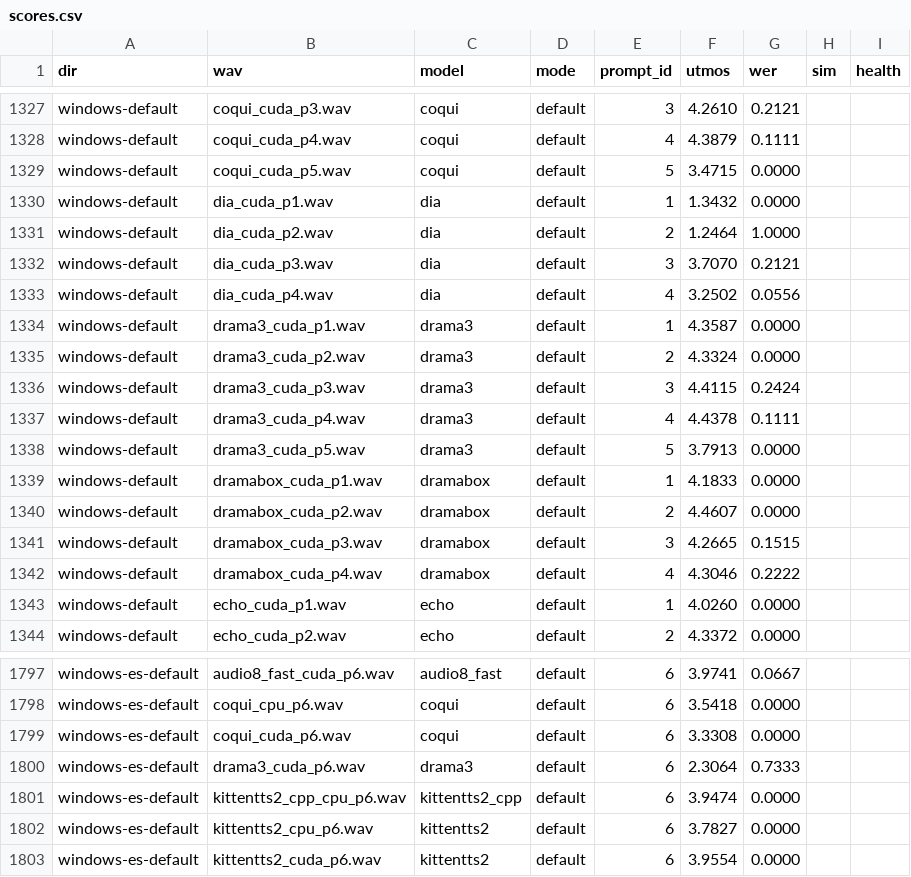
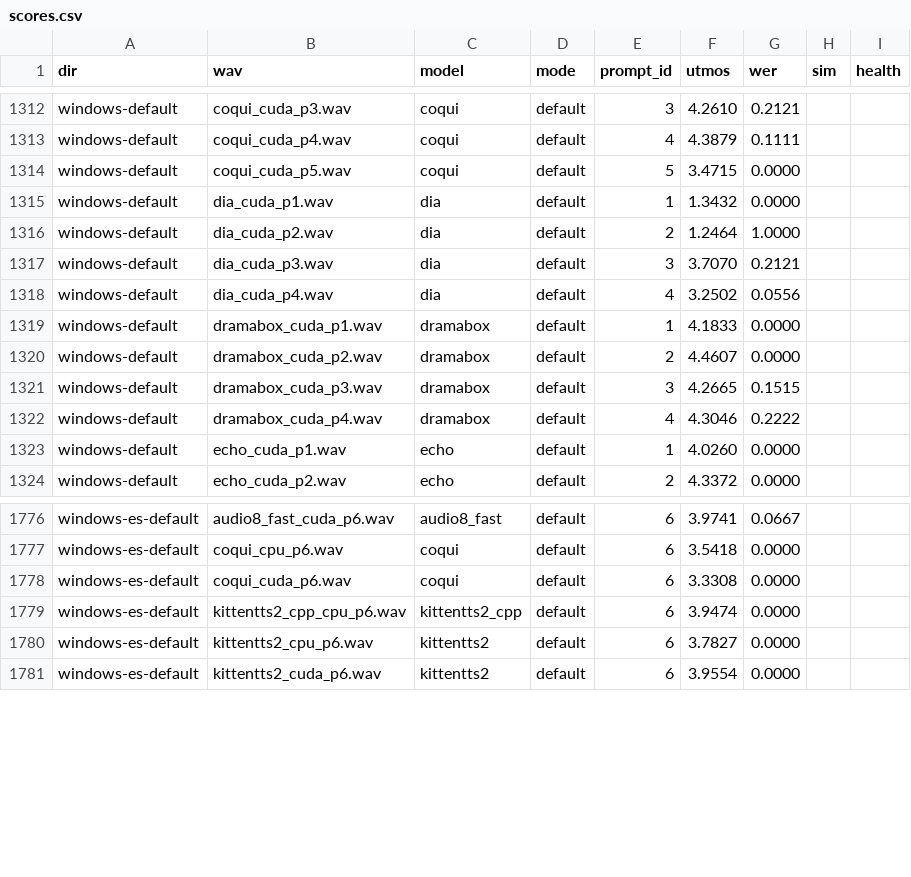
Before and after one commit to 5uck1ess/tts-bench, a CSV file: scoring/scores.csv, drawn as a sheet; only a part is shown, gaps mark what is left out; the diff covers the shown part only.

Commit message:
drama3: known-issues for the 2026-10-29 weights (hosted pacing match, p6 runaway fixed); drop stale scores

```diff
--- a/scoring/scores.csv
+++ b/scoring/scores.csv
@@ -1333,7 +1318,2 @@ windows-default,dia_cuda_p3.wav,dia,default,3,3.7070,0.2121,,
 windows-default,dia_cuda_p4.wav,dia,default,4,3.2502,0.0556,,
-windows-default,drama3_cuda_p1.wav,drama3,default,1,4.3587,0.0000,,
-windows-default,drama3_cuda_p2.wav,drama3,default,2,4.3324,0.0000,,
-windows-default,drama3_cuda_p3.wav,drama3,default,3,4.4115,0.2424,,
-windows-default,drama3_cuda_p4.wav,drama3,default,4,4.4378,0.1111,,
-windows-default,drama3_cuda_p5.wav,drama3,default,5,3.7913,0.0000,,
 windows-default,dramabox_cuda_p1.wav,dramabox,default,1,4.1833,0.0000,,
@@ -1799,3 +1778,2 @@ windows-es-default,coqui_cpu_p6.wav,coqui,default,6,3.5418,0.0000,,
 windows-es-default,coqui_cuda_p6.wav,coqui,default,6,3.3308,0.0000,,
-windows-es-default,drama3_cuda_p6.wav,drama3,default,6,2.3064,0.7333,,
 windows-es-default,kittentts2_cpp_cpu_p6.wav,kittentts2_cpp,default,6,3.9474,0.0000,,
```
Also changed, not shown: 16 removed rows elsewhere in this file, 3 other files.
